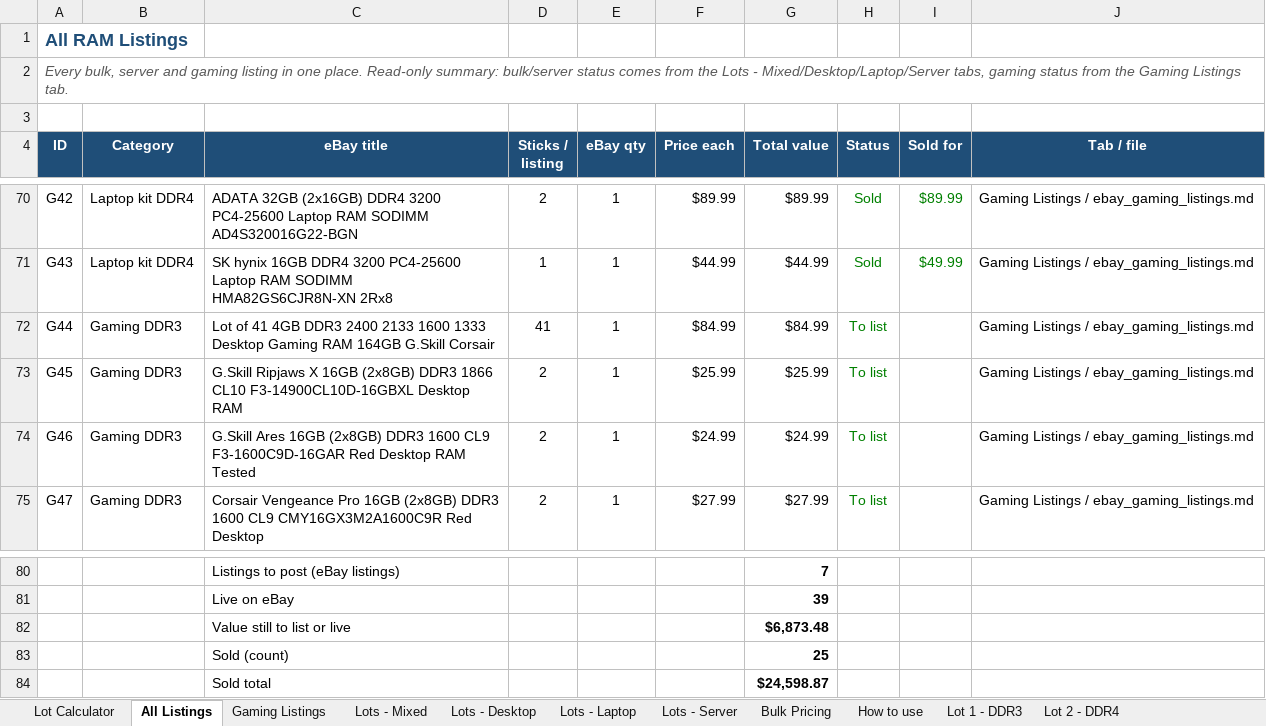
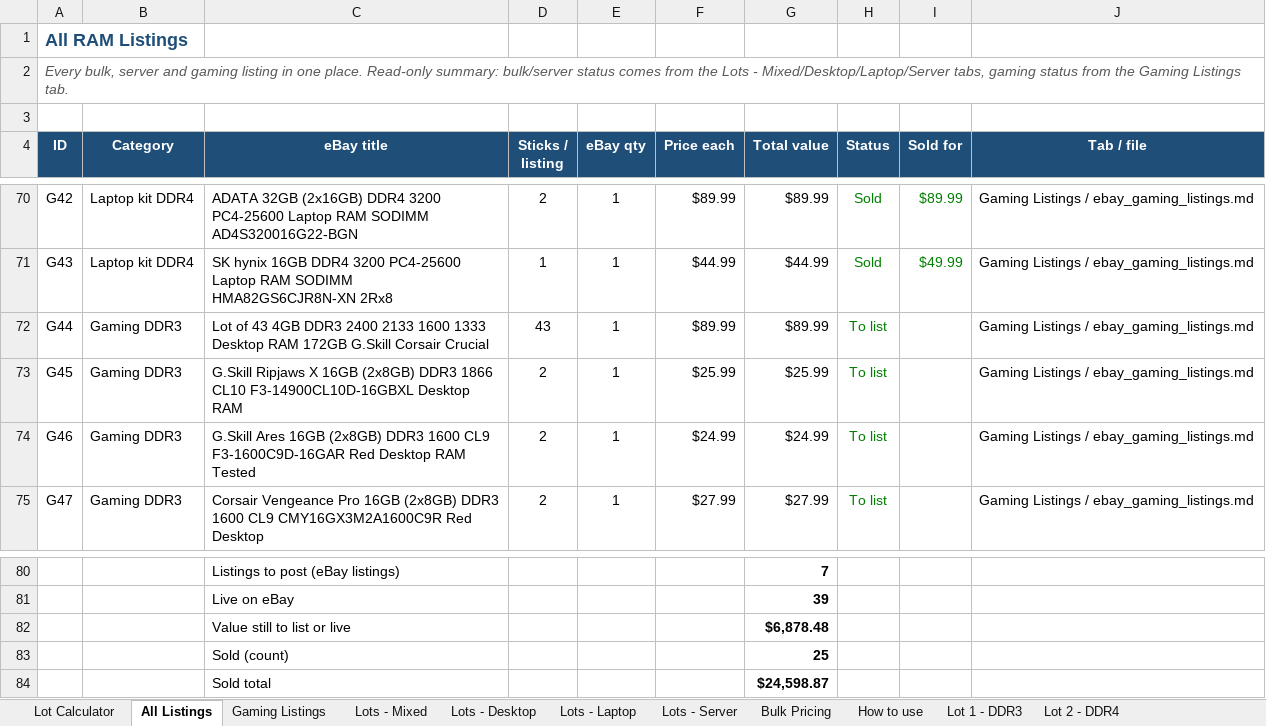
Before and after one commit to bgallaher-lgtm/Claude, an Excel workbook: ram_bulk_pricing.xlsx, sheet All Listings, drawn as a sheet; only a part is shown, gaps mark what is left out; values as stored, in another font and other column widths than the file's, no borders; charts and pictures and conditional formats not drawn; the diff names each change by its address in the sheet, - before the commit and + after, or states it on an @@ line.

```diff
--- a/ram_bulk_pricing.xlsx (sheet All Listings)
+++ b/ram_bulk_pricing.xlsx (sheet All Listings)
-C72 (eBay title): Lot of 41 4GB DDR3 2400 2133 1600 1333 Desktop Gaming RAM 164GB G.Skill Corsair
+C72 (eBay title): Lot of 43 4GB DDR3 2400 2133 1600 1333 Desktop RAM 172GB G.Skill Corsair Crucial
-D72 (Sticks / listing): 41
+D72 (Sticks / listing): 43
-F72 (Price each): $84.99
+F72 (Price each): $89.99
-G72 (Total value): $84.99
+G72 (Total value): $89.99
-G82 (Total value): $6,873.48
+G82 (Total value): $6,878.48
```
Also changed, not shown: sheet Gaming Listings, 1 other file.
